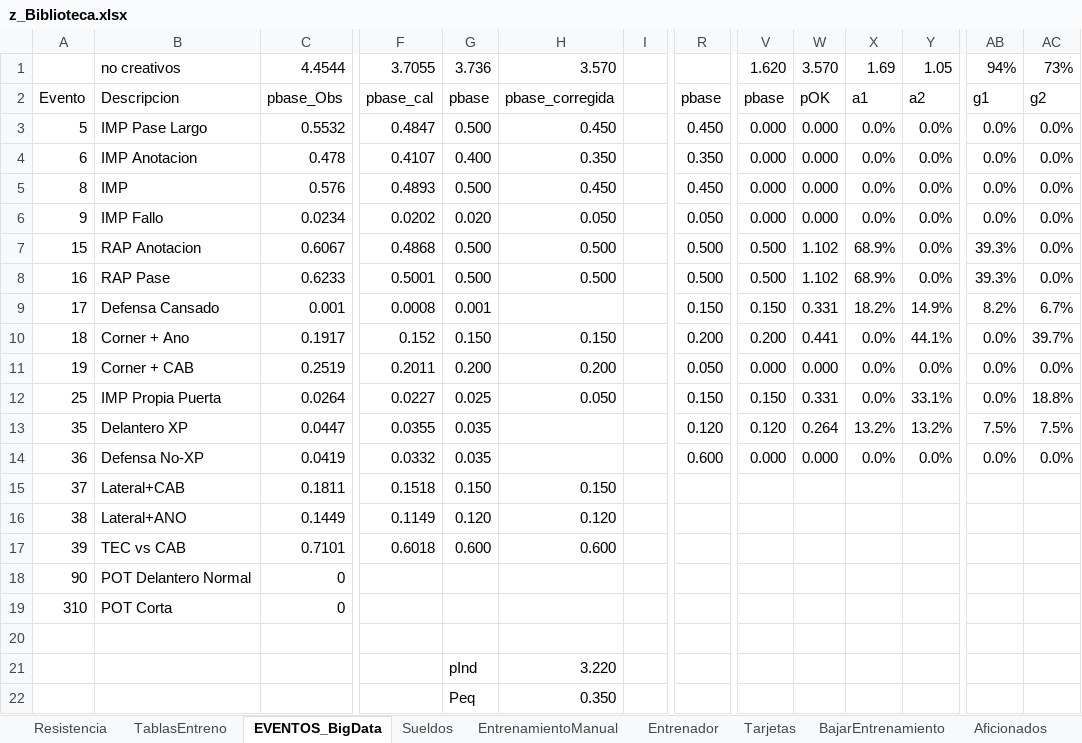
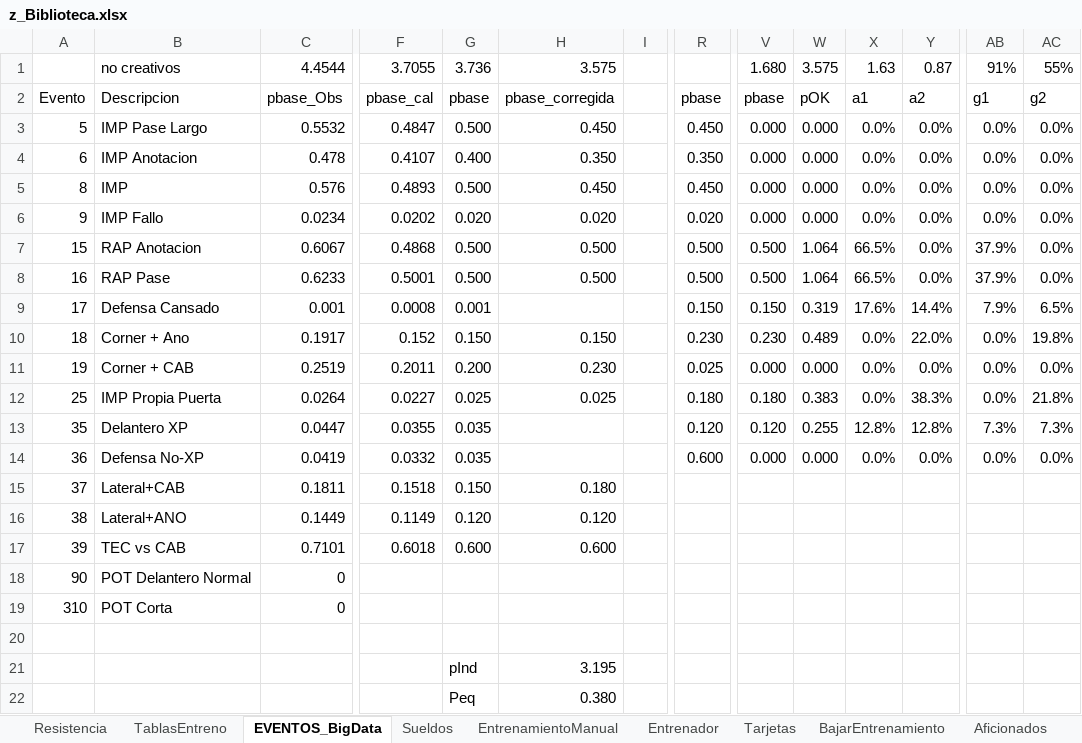
Before and after one commit to uny11/HI, an Excel workbook: projects/current/hattrick/z_Biblioteca.xlsx, sheet EVENTOS_BigData, drawn as a sheet; only a part is shown, gaps mark what is left out; values as stored, in another font and other column widths than the file's, no cell formats; removed rows and columns are numbered as before the commit, all else as after; rows hold the shown columns only; the diff names each change by its address in the sheet, - before the commit and + after, or states it on an @@ line.

```diff
--- a/projects/current/hattrick/z_Biblioteca.xlsx (sheet EVENTOS_BigData)
+++ b/projects/current/hattrick/z_Biblioteca.xlsx (sheet EVENTOS_BigData)
-row 1:  | no creativos | 4.4544 | 3.7055 | 3.736 | 3.570 |  |  | 1.620 | 3.570 | 1.69 | 1.05 | 94% | 73%
+row 1:  | no creativos | 4.4544 | 3.7055 | 3.736 | 3.575 |  |  | 1.680 | 3.575 | 1.63 | 0.87 | 91% | 55%
-H6: 0.050
+H6: 0.020
-R6: 0.050
+R6: 0.020
-W7:W8: 1.102
+W7:W8: 1.064
-X7:X8: 68.9%
+X7:X8: 66.5%
-AB7:AB8: 39.3%
+AB7:AB8: 37.9%
-W9: 0.331
+W9: 0.319
-X9: 18.2%
+X9: 17.6%
-Y9: 14.9%
+Y9: 14.4%
-AB9: 8.2%
+AB9: 7.9%
-AC9: 6.7%
+AC9: 6.5%
-R10: 0.200
+R10: 0.230
-V10: 0.200
+V10: 0.230
-W10: 0.441
+W10: 0.489
-Y10: 44.1%
+Y10: 22.0%
-AC10: 39.7%
+AC10: 19.8%
-H11: 0.200
+H11: 0.230
-R11: 0.050
+R11: 0.025
-H12: 0.050
+H12: 0.025
-R12: 0.150
+R12: 0.180
-V12: 0.150
+V12: 0.180
-W12: 0.331
+W12: 0.383
-Y12: 33.1%
+Y12: 38.3%
-AC12: 18.8%
+AC12: 21.8%
-W13: 0.264
+W13: 0.255
-X13: 13.2%
+X13: 12.8%
-Y13: 13.2%
+Y13: 12.8%
-AB13: 7.5%
+AB13: 7.3%
-AC13: 7.5%
+AC13: 7.3%
-H15: 0.150
+H15: 0.180
-H21: 3.220
+H21: 3.195
-H22: 0.350
+H22: 0.380
```
Also changed, not shown: cell formats, formulas that keep their value, projects/current/hattrick/4-SimuladorPartidos.xlsx, projects/current/hattrick/6-Aportaciones_por_POS.xlsx, 3 other files.
